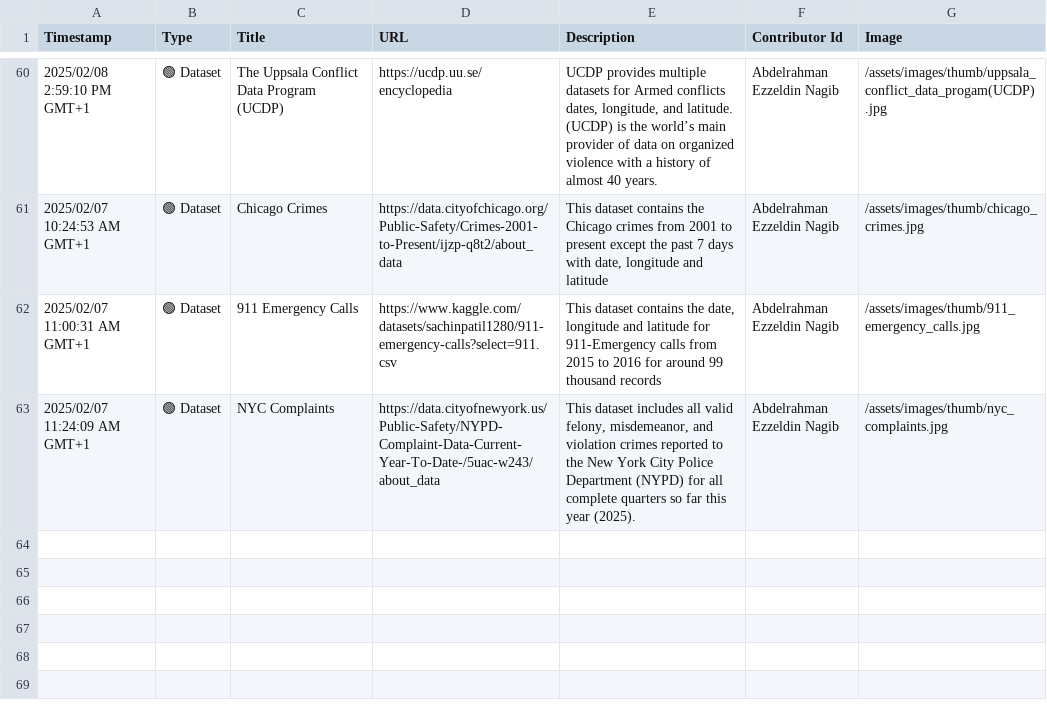
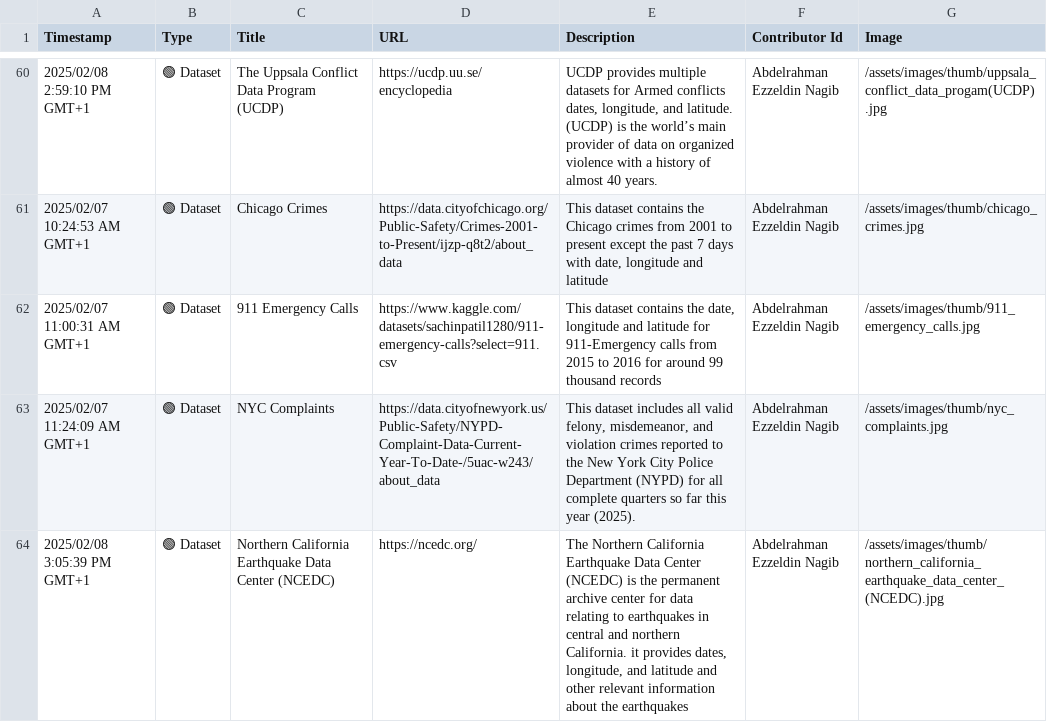
Before and after one commit to events2025/events2025.github.io, a CSV file: data/Add Item to "Events in Context" Knowledge Base.csv, drawn as a sheet; only a part is shown, gaps mark what is left out; the diff names each change by its address in the sheet, - before the commit and + after, or states it on an @@ line.

Commit message:
Update Add Item to "Events in Context" Knowledge Base.csv

```diff
--- a/data/Add Item to "Events in Context" Knowledge Base.csv
+++ b/data/Add Item to "Events in Context" Knowledge Base.csv
+row 64: 2025/02/08 3:05:39 PM GMT+1 | 🟢 Dataset | Northern California Earthquake Data Center (NCEDC) | https://ncedc.org/ | The Northern California Earthquake Data Center (NCEDC) is the permanent archive center for data relating to earthquakes in central and northern California. it provides dates, longitude, and latitude and other relevant information about the earthquakes | Abdelrahman Ezzeldin Nagib | /assets/images/thumb/northern_california_earthquake_data_center_(NCEDC).jpg
```
